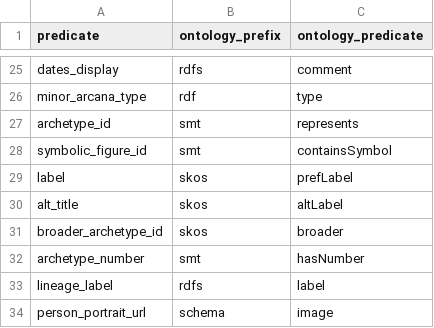
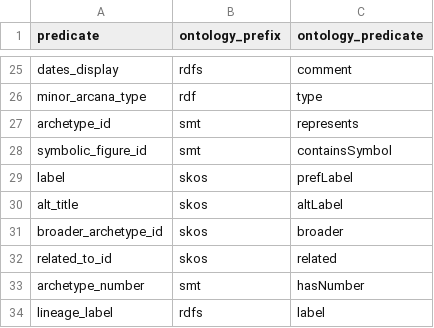
Before and after one commit to hexWitches/semantic-tarot-library, a CSV file: mapping-files/mapping.csv, drawn as a sheet; only a part is shown, gaps mark what is left out; the shorter side is filled out with more unchanged rows; the diff names each change by its address in the sheet, - before the commit and + after, or states it on an @@ line.

Commit message:
Implement symbolism mapping and deeper cross-reference system

```diff
--- a/mapping-files/mapping.csv
+++ b/mapping-files/mapping.csv
+row 32: related_to_id | skos | related
```
Also changed, not shown: data/figures.csv, 6 other files.
